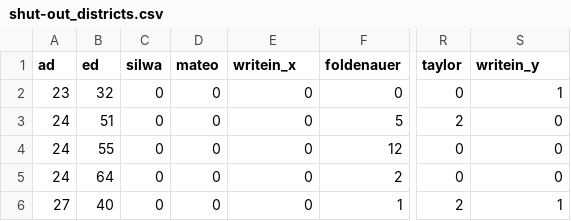
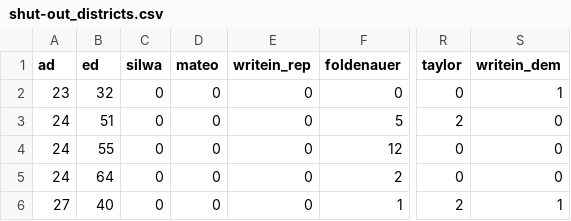
Before and after one commit to CDJB-pol/stackexchange, a CSV file: questions/66090/shut-out_districts.csv, drawn as a sheet; only a part is shown, gaps mark what is left out; the diff names each change by its address in the sheet, - before the commit and + after, or states it on an @@ line.

Commit message:
fix column names

```diff
--- a/questions/66090/shut-out_districts.csv
+++ b/questions/66090/shut-out_districts.csv
-E1: writein_x
+E1: writein_rep
-S1: writein_y
+S1: writein_dem
```
